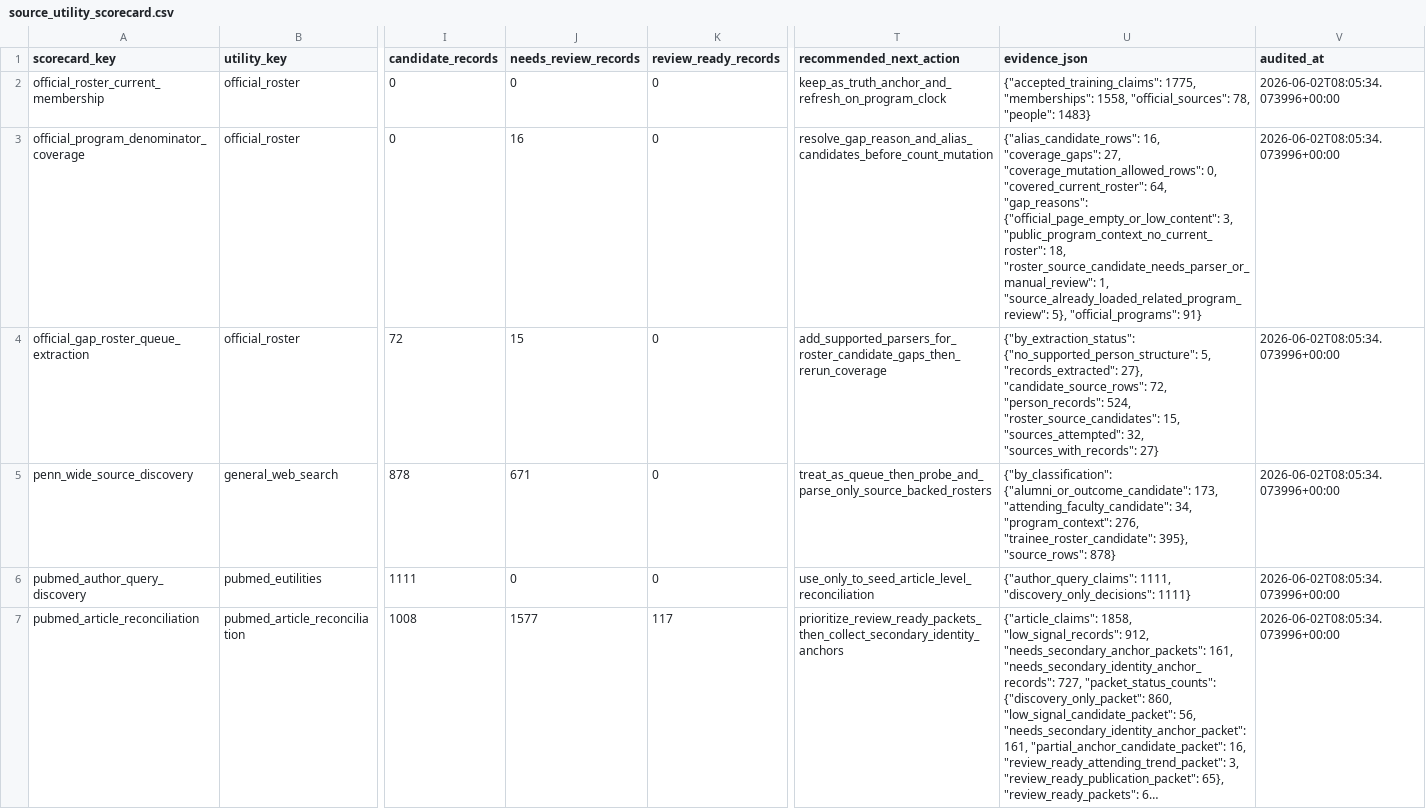
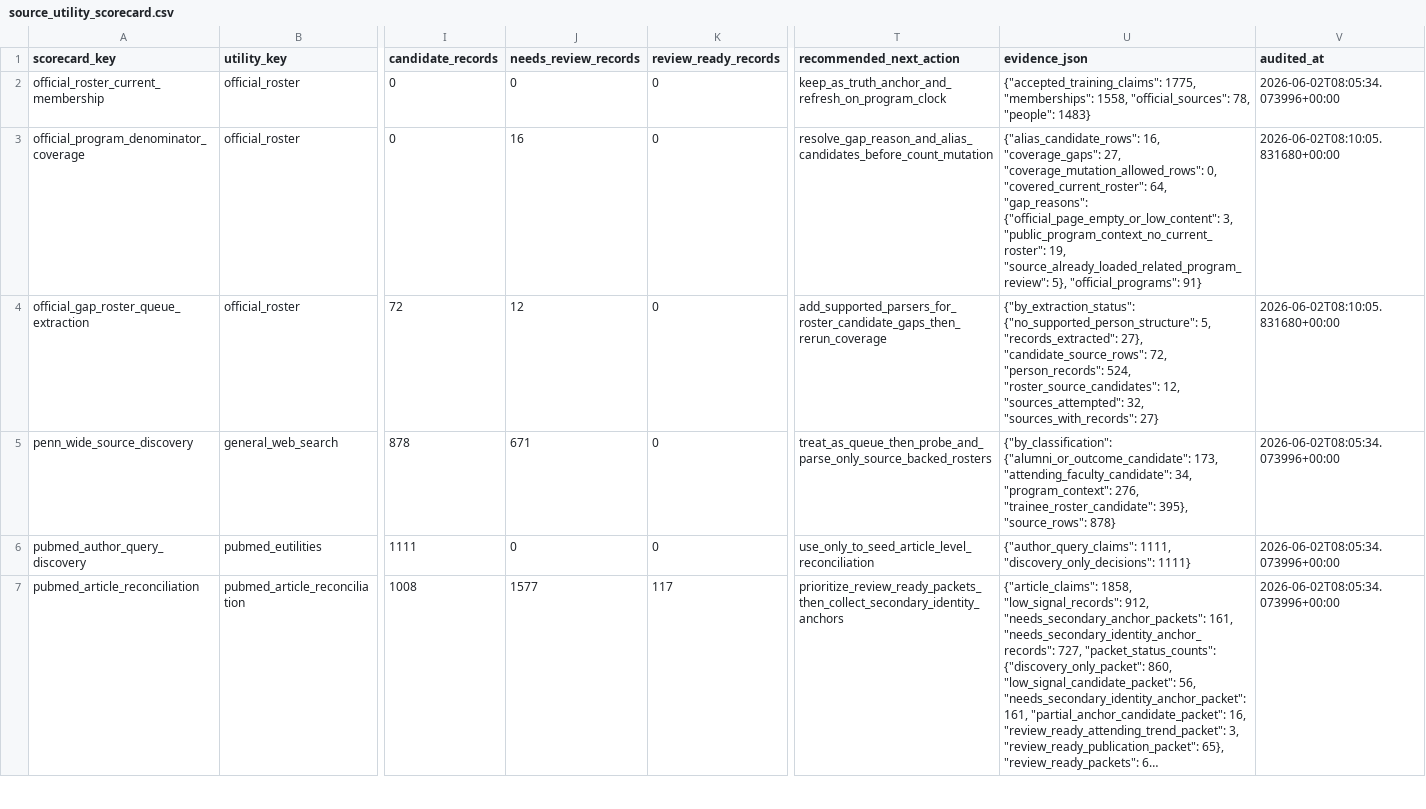
Before and after one commit to Tshah-95/redmank, a CSV file: artifacts/data/source_utility_scorecard.csv, drawn as a sheet; only a part is shown, gaps mark what is left out; long unchanged cells end in …; the diff names each change by its address in the sheet, - before the commit and + after, or states it on an @@ line.

```diff
--- a/artifacts/data/source_utility_scorecard.csv
+++ b/artifacts/data/source_utility_scorecard.csv
-U3 (evidence_json): …3, "public_program_context_no_current_roster": 18, "roster_source_candidate_needs_parser_or_manual_review": 1, "source_already_loaded_related_program_review": 5},…
+U3 (evidence_json): …3, "public_program_context_no_current_roster": 19, "source_already_loaded_related_program_review": 5},…
-V3:V4 (audited_at): 2026-06-02T08:05:34.073996+00:00
+V3:V4 (audited_at): 2026-06-02T08:10:05.831680+00:00
-J4 (needs_review_records): 15
+J4 (needs_review_records): 12
-U4 (evidence_json): …524, "roster_source_candidates": 15, "sources_attempted": 32,…
+U4 (evidence_json): …524, "roster_source_candidates": 12, "sources_attempted": 32,…
```
Also changed, not shown: artifacts/data/hup_gap_reason_audit.csv, artifacts/data/official_program_alias_reconciliation_candidates.csv, 17 other files.
